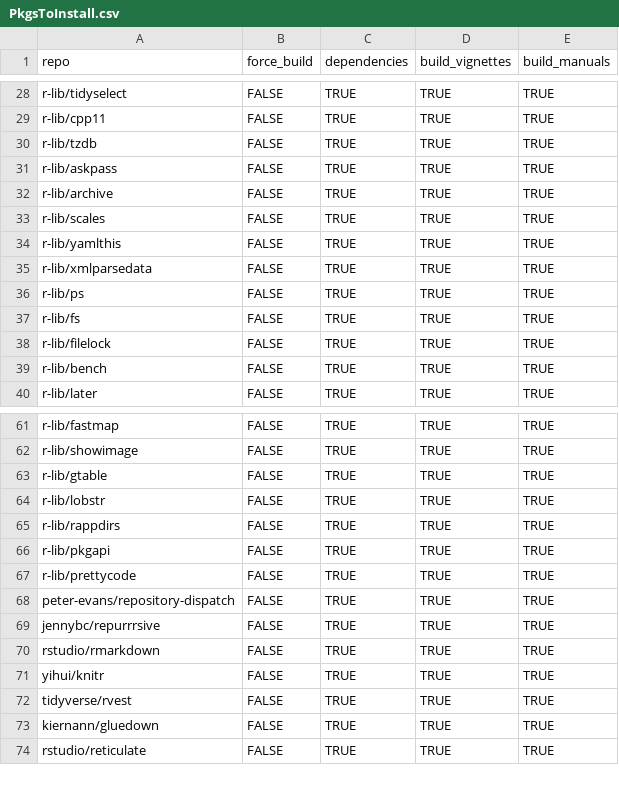
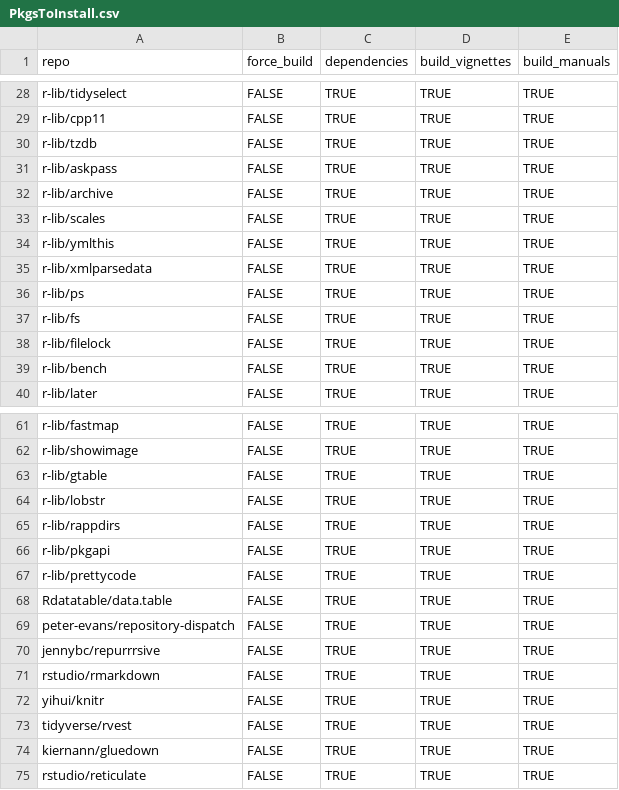
Before and after one commit to ScientificProgrammer/InstallMyPkgsToNewRSetup, a CSV file: data/PkgsToInstall.csv, drawn as a sheet; only a part is shown, gaps mark what is left out.

Commit message:
Fix 'r-lib/ymlthis' and add 'Rdatatable/data.table'

```diff
--- a/data/PkgsToInstall.csv
+++ b/data/PkgsToInstall.csv
@@ -33,3 +33,3 @@
 "r-lib/scales"                    ,FALSE       ,TRUE         ,TRUE            ,TRUE
-"r-lib/yamlthis"                  ,FALSE       ,TRUE         ,TRUE            ,TRUE
+"r-lib/ymlthis"                   ,FALSE       ,TRUE         ,TRUE            ,TRUE
 "r-lib/xmlparsedata"              ,FALSE       ,TRUE         ,TRUE            ,TRUE
@@ -67,2 +67,3 @@
 "r-lib/prettycode"                ,FALSE       ,TRUE         ,TRUE            ,TRUE
+"Rdatatable/data.table"           ,FALSE       ,TRUE         ,TRUE            ,TRUE
 "peter-evans/repository-dispatch" ,FALSE       ,TRUE         ,TRUE            ,TRUE
```
